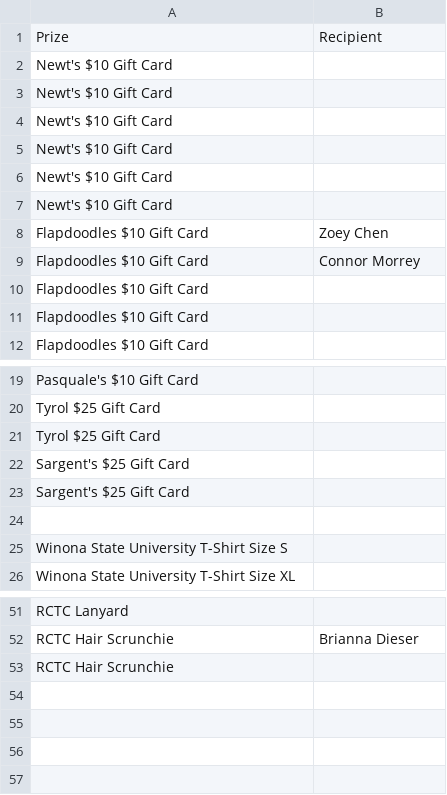
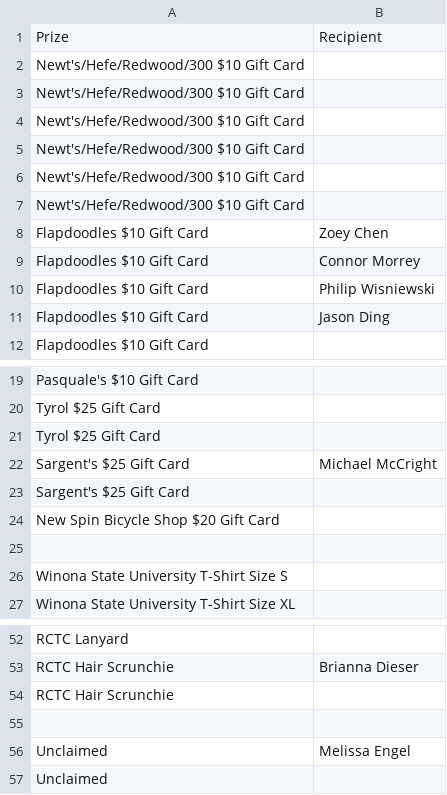
Before and after one commit to jobartucz/AOCbot, a CSV file: prizes.csv, drawn as a sheet; only a part is shown, gaps mark what is left out.

Commit message:
updated

```diff
--- a/prizes.csv
+++ b/prizes.csv
@@ -1,12 +1,12 @@
 Prize,Recipient
-Newt's $10 Gift Card,
-Newt's $10 Gift Card,
-Newt's $10 Gift Card,
-Newt's $10 Gift Card,
-Newt's $10 Gift Card,
-Newt's $10 Gift Card,
+Newt's/Hefe/Redwood/300 $10 Gift Card,
+Newt's/Hefe/Redwood/300 $10 Gift Card,
+Newt's/Hefe/Redwood/300 $10 Gift Card,
+Newt's/Hefe/Redwood/300 $10 Gift Card,
+Newt's/Hefe/Redwood/300 $10 Gift Card,
+Newt's/Hefe/Redwood/300 $10 Gift Card,
 Flapdoodles $10 Gift Card,Zoey Chen
 Flapdoodles $10 Gift Card,Connor Morrey
-Flapdoodles $10 Gift Card,
-Flapdoodles $10 Gift Card,
+Flapdoodles $10 Gift Card,Philip Wisniewski
+Flapdoodles $10 Gift Card,Jason Ding
 Flapdoodles $10 Gift Card,
@@ -21,4 +21,5 @@ Tyrol $25 Gift Card,
 Tyrol $25 Gift Card,
+Sargent's $25 Gift Card,Michael McCright
 Sargent's $25 Gift Card,
-Sargent's $25 Gift Card,
+New Spin Bicycle Shop $20 Gift Card,
 ,
@@ -53 +54,4 @@ RCTC Hair Scrunchie,Brianna Dieser
 RCTC Hair Scrunchie,
+,
+Unclaimed,Melissa Engel
+Unclaimed,
```
